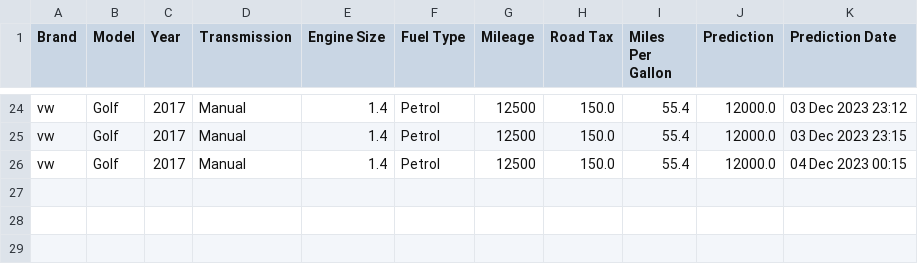
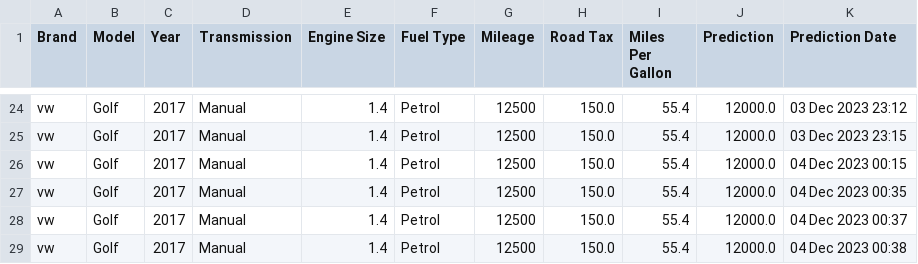
Before and after one commit to kaze-droid/WheelWise-Car-Price-Prediction, a CSV file: outputs/history3.csv, drawn as a sheet; only a part is shown, gaps mark what is left out; the diff names each change by its address in the sheet, - before the commit and + after, or states it on an @@ line.

```diff
--- a/outputs/history3.csv
+++ b/outputs/history3.csv
+row 27: vw | Golf | 2017 | Manual | 1.4 | Petrol | 12500 | 150.0 | 55.4 | 12000.0 | 04 Dec 2023 00:35
+row 28: vw | Golf | 2017 | Manual | 1.4 | Petrol | 12500 | 150.0 | 55.4 | 12000.0 | 04 Dec 2023 00:37
+row 29: vw | Golf | 2017 | Manual | 1.4 | Petrol | 12500 | 150.0 | 55.4 | 12000.0 | 04 Dec 2023 00:38
```
Also changed, not shown: 2 other files.
